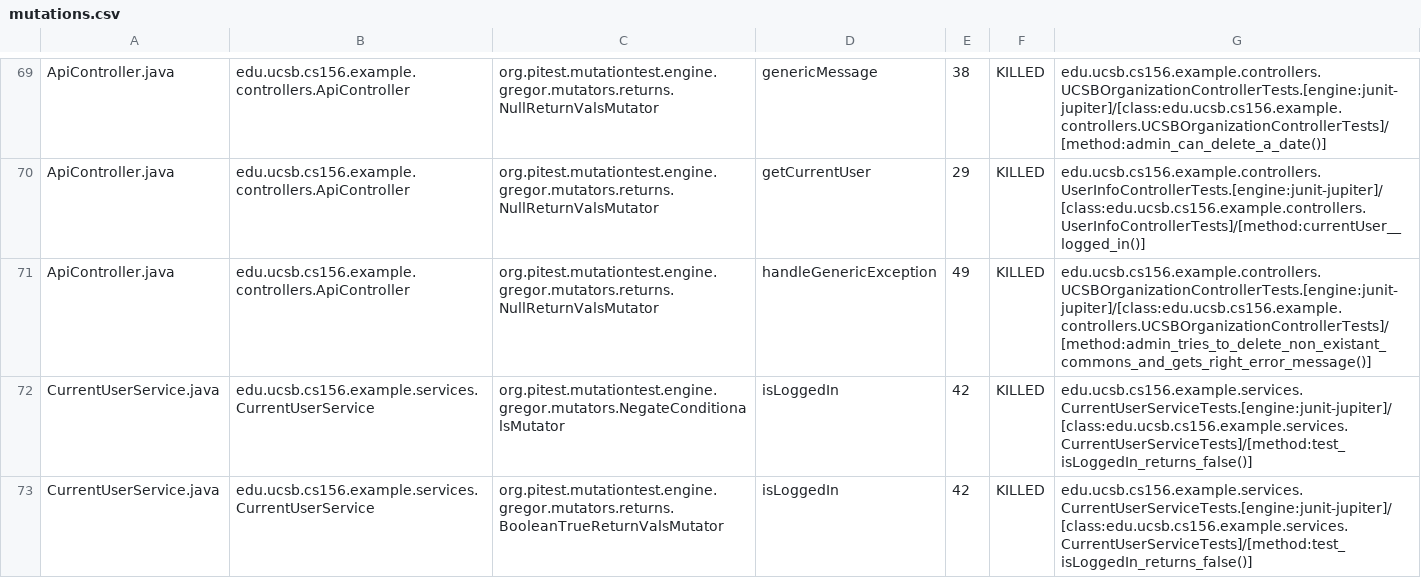
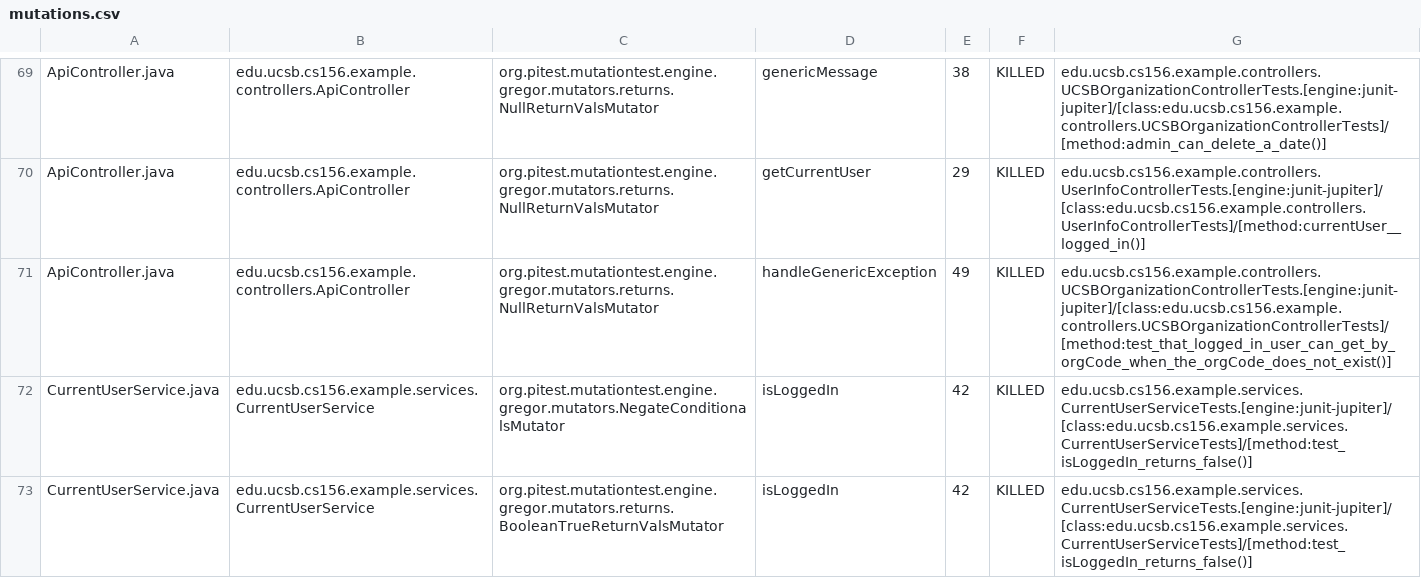
Before and after one commit to ucsb-cs156-s24/team03-s24-4pm-2, a CSV file: prs/75/pitest/mutations.csv, drawn as a sheet; only a part is shown, gaps mark what is left out.

Commit message:
Deploying to gh-pages from @ ucsb-cs156-s24/team03-s24-4pm-2@29ebb3204c0ef9dc09bfc23c233a5e44d87e5fde 🚀

```diff
--- a/prs/75/pitest/mutations.csv
+++ b/prs/75/pitest/mutations.csv
@@ -70,3 +70,3 @@ ApiController.java,edu.ucsb.cs156.example.controllers.ApiController,org.pitest.m
 ApiController.java,edu.ucsb.cs156.example.controllers.ApiController,org.pitest.mutationtest.engine.gregor.mutators.returns.NullReturnValsMutator,getCurrentUser,29,KILLED,edu.ucsb.cs156.example.controllers.UserInfoControllerTests.[engine:junit-jupiter]/[class:edu.ucsb.cs156.example.controllers.UserInfoControllerTests]/[method:currentUser__logged_in()]
-ApiController.java,edu.ucsb.cs156.example.controllers.ApiController,org.pitest.mutationtest.engine.gregor.mutators.returns.NullReturnValsMutator,handleGenericException,49,KILLED,edu.ucsb.cs156.example.controllers.UCSBOrganizationControllerTests.[engine:junit-jupiter]/[class:edu.ucsb.cs156.example.controllers.UCSBOrganizationControllerTests]/[method:admin_tries_to_delete_non_existant_commons_and_gets_right_error_message()]
+ApiController.java,edu.ucsb.cs156.example.controllers.ApiController,org.pitest.mutationtest.engine.gregor.mutators.returns.NullReturnValsMutator,handleGenericException,49,KILLED,edu.ucsb.cs156.example.controllers.UCSBOrganizationControllerTests.[engine:junit-jupiter]/[class:edu.ucsb.cs156.example.controllers.UCSBOrganizationControllerTests]/[method:test_that_logged_in_user_can_get_by_orgCode_when_the_orgCode_does_not_exist()]
 CurrentUserService.java,edu.ucsb.cs156.example.services.CurrentUserService,org.pitest.mutationtest.engine.gregor.mutators.NegateConditionalsMutator,isLoggedIn,42,KILLED,edu.ucsb.cs156.example.services.CurrentUserServiceTests.[engine:junit-jupiter]/[class:edu.ucsb.cs156.example.services.CurrentUserServiceTests]/[method:test_isLoggedIn_returns_false()]
```
Also changed, not shown: 13 other files.
